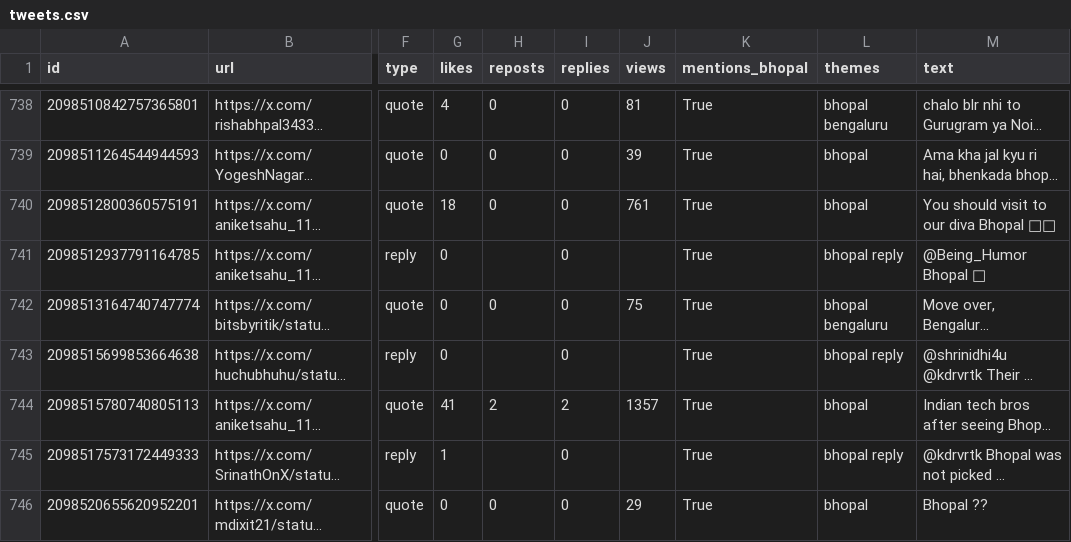
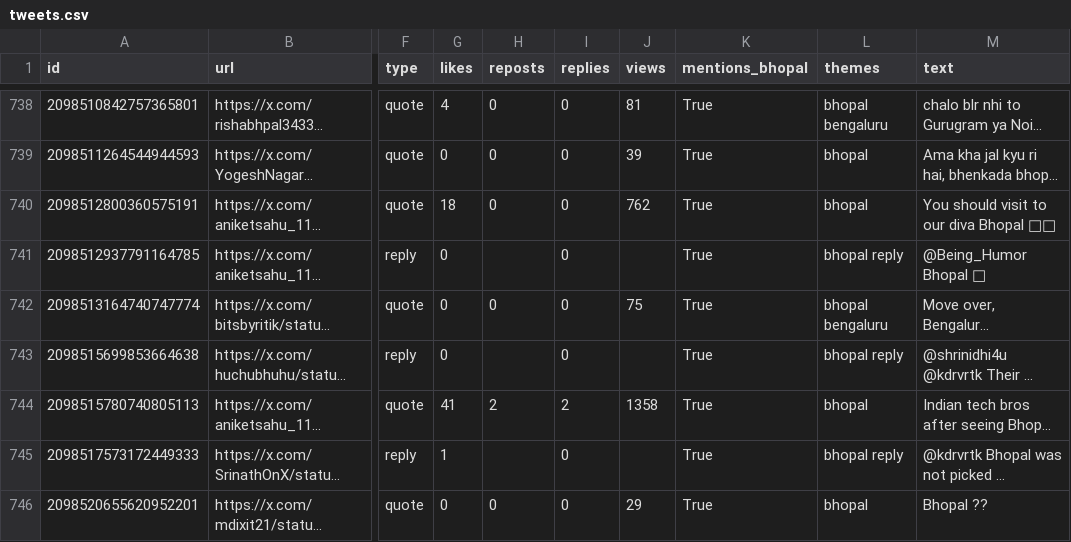
Before and after one commit to Vishal4742/claude-community-bhopal, a CSV file: blog/fable-5-1-build-days-bhopal/tweets.csv, drawn as a sheet; only a part is shown, gaps mark what is left out; long unchanged cells end in …; the diff covers the shown part only; the diff names each change by its address in the sheet, - before the commit and + after, or states it on an @@ line.

```diff
--- a/blog/fable-5-1-build-days-bhopal/tweets.csv
+++ b/blog/fable-5-1-build-days-bhopal/tweets.csv
-J740 (views): 761
+J740 (views): 762
-J744 (views): 1357
+J744 (views): 1358
```
Also changed, not shown: 20 edited cells elsewhere in this file, 2 other files.
